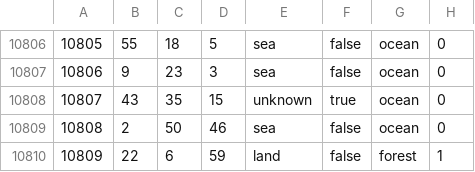
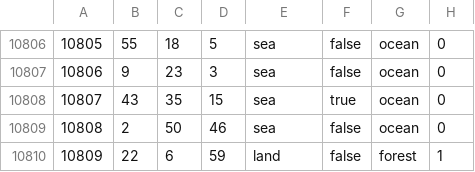
Before and after one commit to Balefire-Blues-Team/eaw_foe, a CSV file: map/definition.csv, drawn as a sheet; only a part is shown, gaps mark what is left out.

```diff
--- a/map/definition.csv
+++ b/map/definition.csv
@@ -10807,3 +10807,3 @@
 10806;9;23;3;sea;false;ocean;0
-10807;43;35;15;unknown;true;ocean;0
+10807;43;35;15;sea;true;ocean;0
 10808;2;50;46;sea;false;ocean;0
```
Also changed, not shown: 4 other files.
